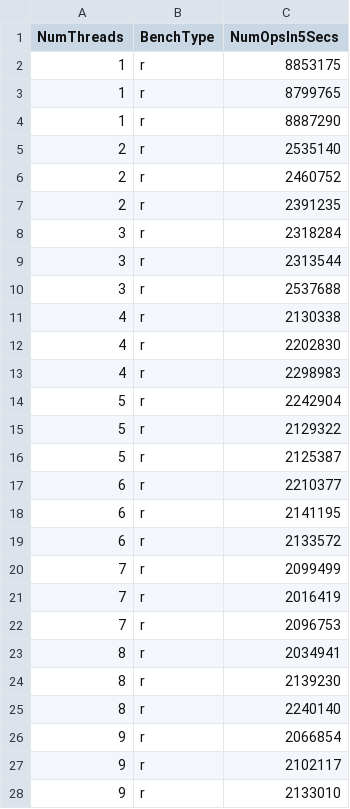
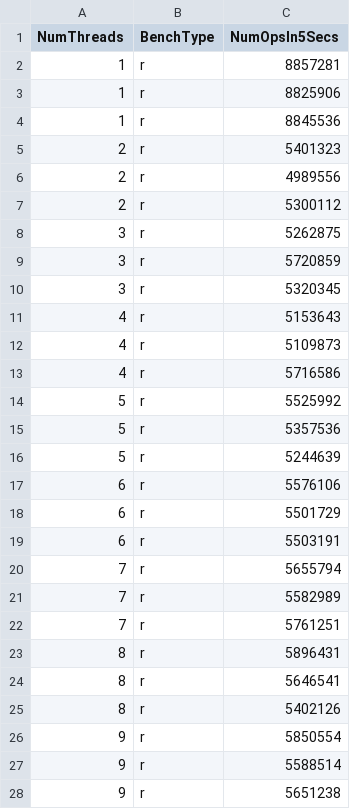
Before and after one commit to saligrama/concache, a CSV file: map_exp/results/rust_rwlock_ro_nobound.csv, drawn as a sheet; only a part is shown; the diff covers the shown part only.

Commit message:
Fix rust rwlock nobound readonly

```diff
--- a/map_exp/results/rust_rwlock_ro_nobound.csv
+++ b/map_exp/results/rust_rwlock_ro_nobound.csv
@@ -1,28 +1,28 @@
 NumThreads,BenchType,NumOpsIn5Secs
-1,r,8853175
-1,r,8799765
-1,r,8887290
-2,r,2535140
-2,r,2460752
-2,r,2391235
-3,r,2318284
-3,r,2313544
-3,r,2537688
-4,r,2130338
-4,r,2202830
-4,r,2298983
-5,r,2242904
-5,r,2129322
-5,r,2125387
-6,r,2210377
-6,r,2141195
-6,r,2133572
-7,r,2099499
-7,r,2016419
-7,r,2096753
-8,r,2034941
-8,r,2139230
-8,r,2240140
-9,r,2066854
-9,r,2102117
-9,r,2133010
+1,r,8857281
+1,r,8825906
+1,r,8845536
+2,r,5401323
+2,r,4989556
+2,r,5300112
+3,r,5262875
+3,r,5720859
+3,r,5320345
+4,r,5153643
+4,r,5109873
+4,r,5716586
+5,r,5525992
+5,r,5357536
+5,r,5244639
+6,r,5576106
+6,r,5501729
+6,r,5503191
+7,r,5655794
+7,r,5582989
+7,r,5761251
+8,r,5896431
+8,r,5646541
+8,r,5402126
+9,r,5850554
+9,r,5588514
+9,r,5651238
```
Also changed, not shown: 33 edited cells elsewhere in this file.
